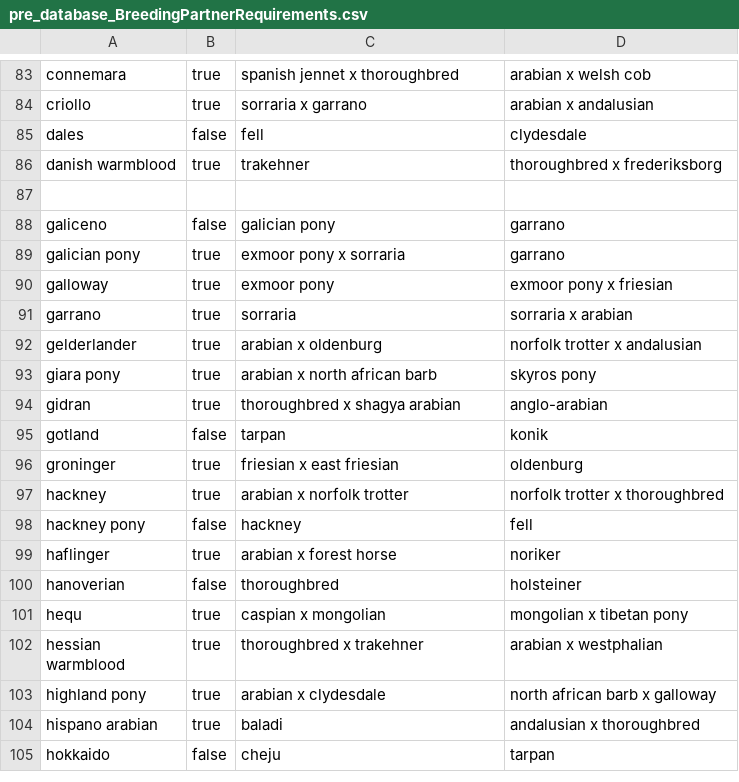
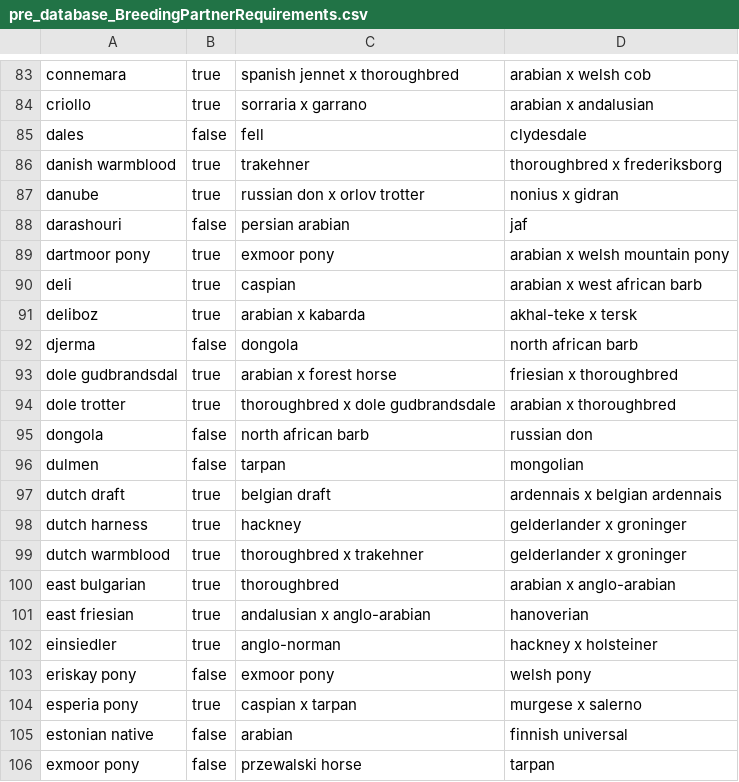
Before and after one commit to ruthielise/HWO_BreedingQuestAid, a CSV file: pre_database_BreedingPartnerRequirements.csv, drawn as a sheet; only a part is shown, gaps mark what is left out; the shorter side is filled out with more unchanged rows; the diff covers the shown part only.

Commit message:
Update pre_database_BreedingPartnerRequirements.csv

```diff
--- a/pre_database_BreedingPartnerRequirements.csv
+++ b/pre_database_BreedingPartnerRequirements.csv
@@ -86,2 +86,21 @@
 "danish warmblood",true,"trakehner","thoroughbred x frederiksborg"
-
+"danube",true,"russian don x orlov trotter","nonius x gidran"
+"darashouri",false,"persian arabian","jaf"
+"dartmoor pony",true,"exmoor pony","arabian x welsh mountain pony"
+"deli",true,"caspian","arabian x west african barb"
+"deliboz",true,"arabian x kabarda","akhal-teke x tersk"
+"djerma",false,"dongola","north african barb"
+"dole gudbrandsdal",true,"arabian x forest horse","friesian x thoroughbred"
+"dole trotter",true,"thoroughbred x dole gudbrandsdale","arabian x thoroughbred"
+"dongola",false,"north african barb","russian don"
+"dulmen",false,"tarpan","mongolian"
+"dutch draft",true,"belgian draft","ardennais x belgian ardennais"
+"dutch harness",true,"hackney","gelderlander x groninger"
+"dutch warmblood",true,"thoroughbred x trakehner","gelderlander x groninger"
+"east bulgarian",true,"thoroughbred","arabian x anglo-arabian"
+"east friesian",true,"andalusian x anglo-arabian","hanoverian"
+"einsiedler",true,"anglo-norman","hackney x holsteiner"
+"eriskay pony",false,"exmoor pony","welsh pony"
+"esperia pony",true,"caspian x tarpan","murgese x salerno"
+"estonian native",false,"arabian","finnish universal"
+"exmoor pony",false,"przewalski horse","tarpan"
```
Also changed, not shown: 16 added rows elsewhere in this file.
